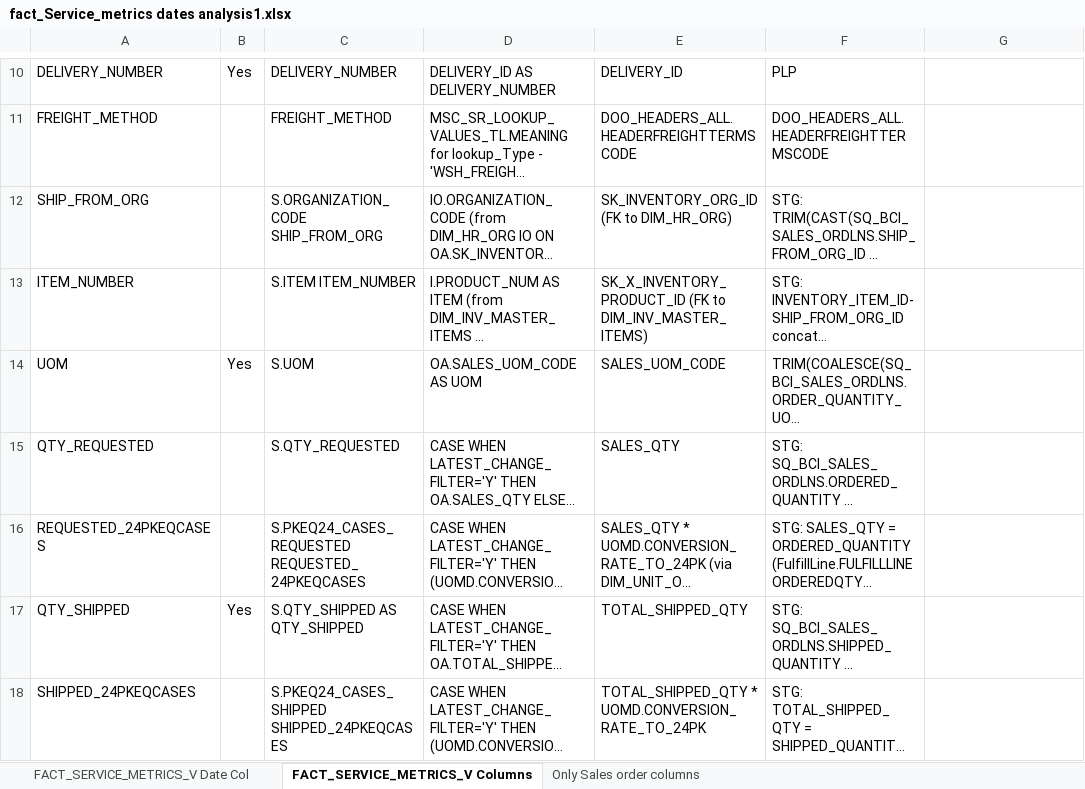
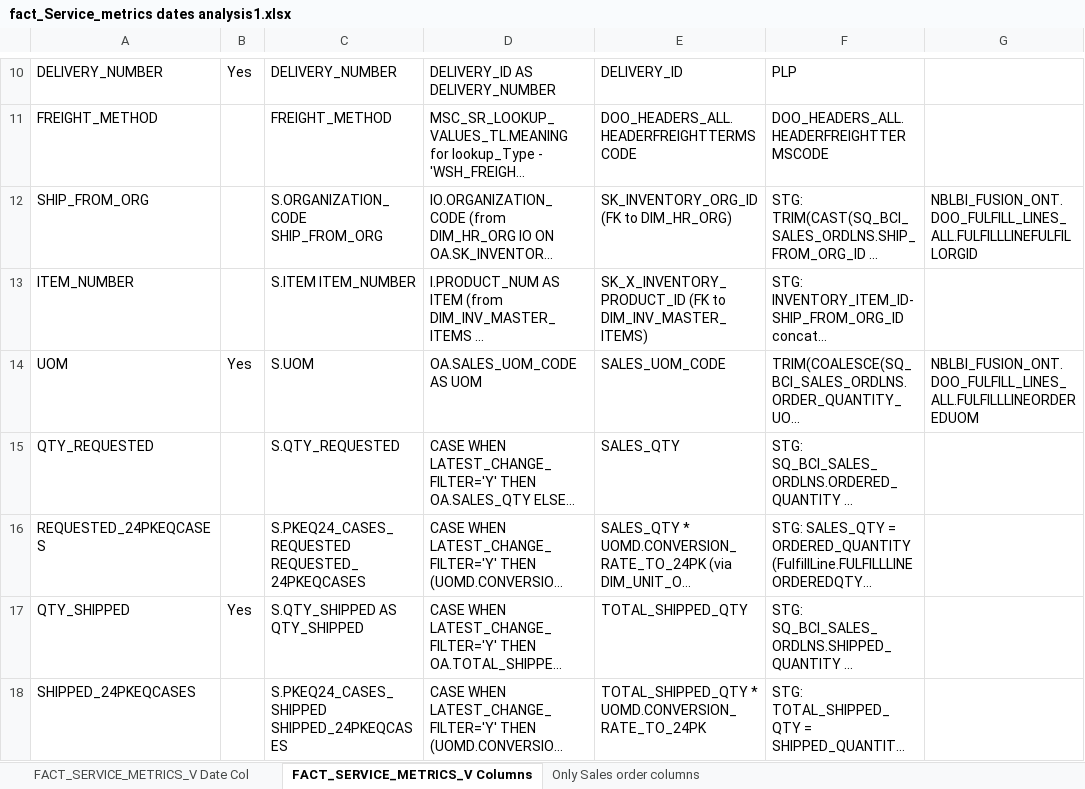
Before and after one commit to ramnathank18/Test, an Excel workbook: fact_Service_metrics dates analysis1.xlsx, sheet FACT_SERVICE_METRICS_V Columns, drawn as a sheet; only a part is shown, gaps mark what is left out; long unchanged cells end in …; values as stored, in another font and other column widths than the file's, no borders; conditional formats not drawn; the diff names each change by its address in the sheet, - before the commit and + after, or states it on an @@ line.

```diff
--- a/fact_Service_metrics dates analysis1.xlsx (sheet FACT_SERVICE_METRICS_V Columns)
+++ b/fact_Service_metrics dates analysis1.xlsx (sheet FACT_SERVICE_METRICS_V Columns)
-G12: (empty)
+G12: NBLBI_FUSION_ONT.DOO_FULFILL_LINES_ALL.FULFILLLINEFULFILLORGID
-G14: (empty)
+G14: NBLBI_FUSION_ONT.DOO_FULFILL_LINES_ALL.FULFILLLINEORDEREDUOM
```
